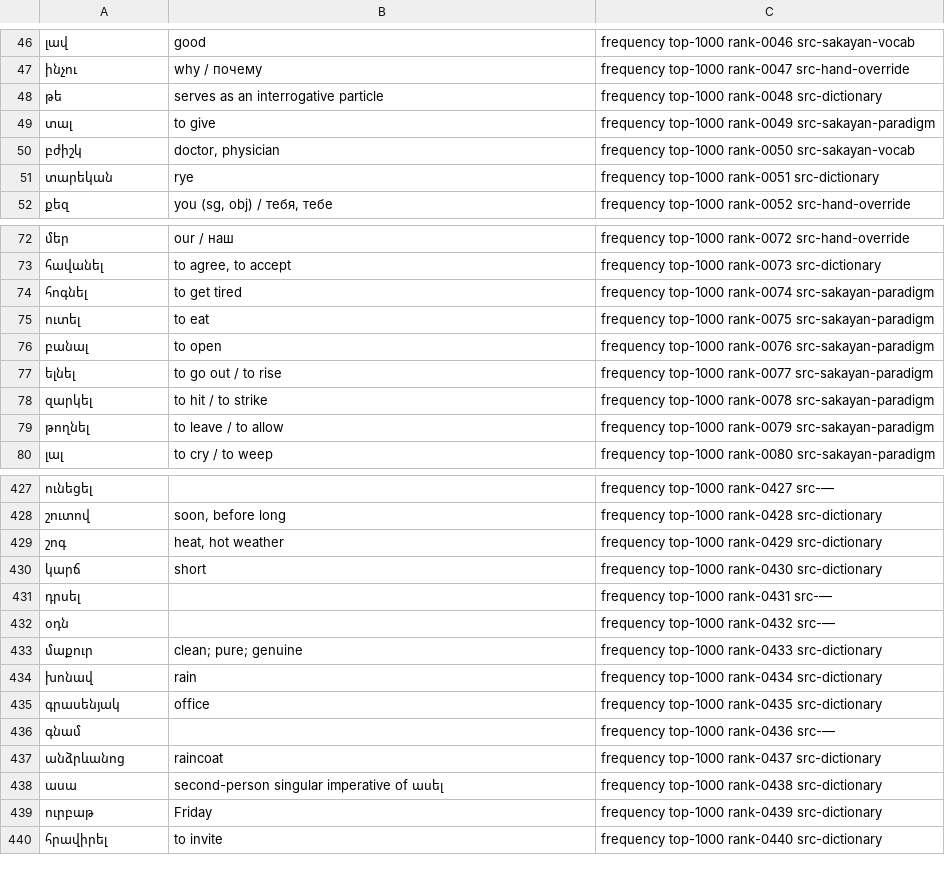
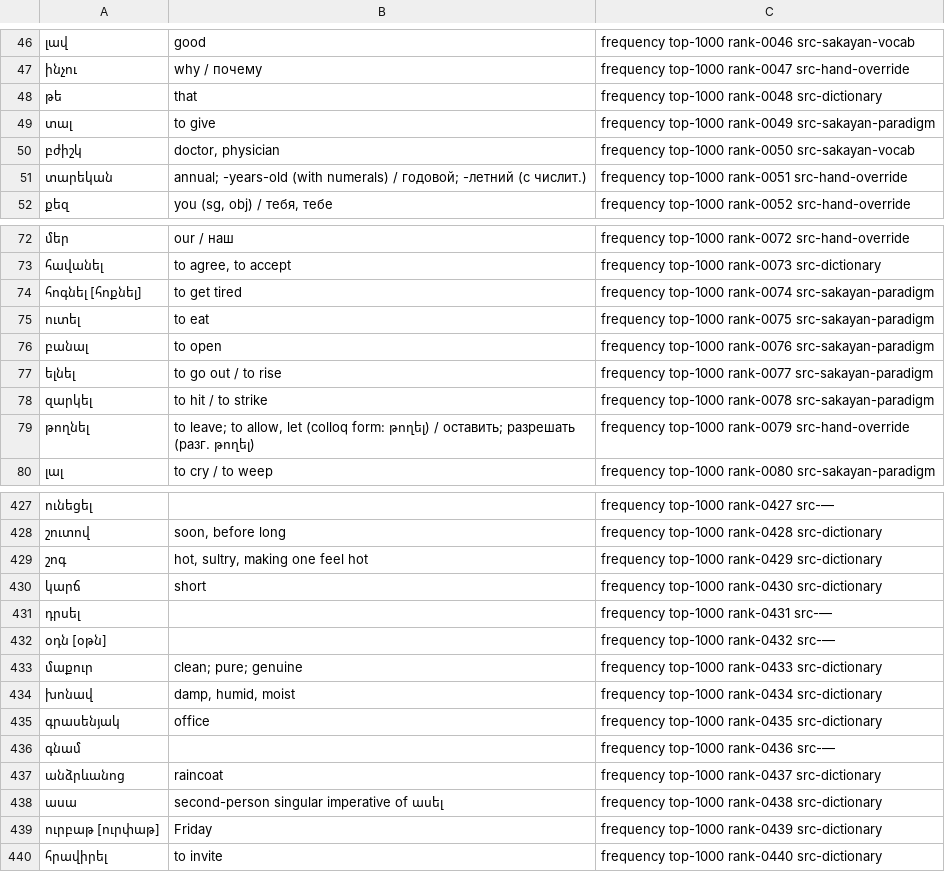
Before and after one commit to homage2sewage/hayeren, a TSV file: cards/top_1000.tsv, drawn as a sheet; only a part is shown, gaps mark what is left out; the diff covers the shown part only.

```diff
--- a/cards/top_1000.tsv
+++ b/cards/top_1000.tsv
@@ -47,6 +47,6 @@
 ինչու	why / почему	frequency top-1000 rank-0047 src-hand-override
-թե	serves as an interrogative particle	frequency top-1000 rank-0048 src-dictionary
+թե	that	frequency top-1000 rank-0048 src-dictionary
 տալ	to give	frequency top-1000 rank-0049 src-sakayan-paradigm
 բժիշկ	doctor, physician	frequency top-1000 rank-0050 src-sakayan-vocab
-տարեկան	rye	frequency top-1000 rank-0051 src-dictionary
+տարեկան	annual; -years-old (with numerals) / годовой; -летний (с числит.)	frequency top-1000 rank-0051 src-hand-override
 քեզ	you (sg, obj) / тебя, тебе	frequency top-1000 rank-0052 src-hand-override
@@ -73,3 +73,3 @@
 հավանել	to agree, to accept	frequency top-1000 rank-0073 src-dictionary
-հոգնել	to get tired	frequency top-1000 rank-0074 src-sakayan-paradigm
+հոգնել [հոքնել]	to get tired	frequency top-1000 rank-0074 src-sakayan-paradigm
 ուտել	to eat	frequency top-1000 rank-0075 src-sakayan-paradigm
@@ -78,3 +78,3 @@
 զարկել	to hit / to strike	frequency top-1000 rank-0078 src-sakayan-paradigm
-թողնել	to leave / to allow	frequency top-1000 rank-0079 src-sakayan-paradigm
+թողնել	to leave; to allow, let (colloq form: թողել) / оставить; разрешать (разг. թողել)	frequency top-1000 rank-0079 src-hand-override
 լալ	to cry / to weep	frequency top-1000 rank-0080 src-sakayan-paradigm
@@ -428,8 +428,8 @@
 շուտով	soon, before long	frequency top-1000 rank-0428 src-dictionary
-շոգ	heat, hot weather	frequency top-1000 rank-0429 src-dictionary
+շոգ	hot, sultry, making one feel hot	frequency top-1000 rank-0429 src-dictionary
 կարճ	short	frequency top-1000 rank-0430 src-dictionary
 դրսել		frequency top-1000 rank-0431 src-—
-օդն		frequency top-1000 rank-0432 src-—
+օդն [օթն]		frequency top-1000 rank-0432 src-—
 մաքուր	clean; pure; genuine	frequency top-1000 rank-0433 src-dictionary
-խոնավ	rain	frequency top-1000 rank-0434 src-dictionary
+խոնավ	damp, humid, moist	frequency top-1000 rank-0434 src-dictionary
 գրասենյակ	office	frequency top-1000 rank-0435 src-dictionary
@@ -438,3 +438,3 @@
 ասա	second-person singular imperative of ասել	frequency top-1000 rank-0438 src-dictionary
-ուրբաթ	Friday	frequency top-1000 rank-0439 src-dictionary
+ուրբաթ [ուրփաթ]	Friday	frequency top-1000 rank-0439 src-dictionary
 հրավիրել	to invite	frequency top-1000 rank-0440 src-dictionary
```
Also changed, not shown: 4 added rows, 4 removed rows and 86 edited cells elsewhere in this file, 7 other files.
